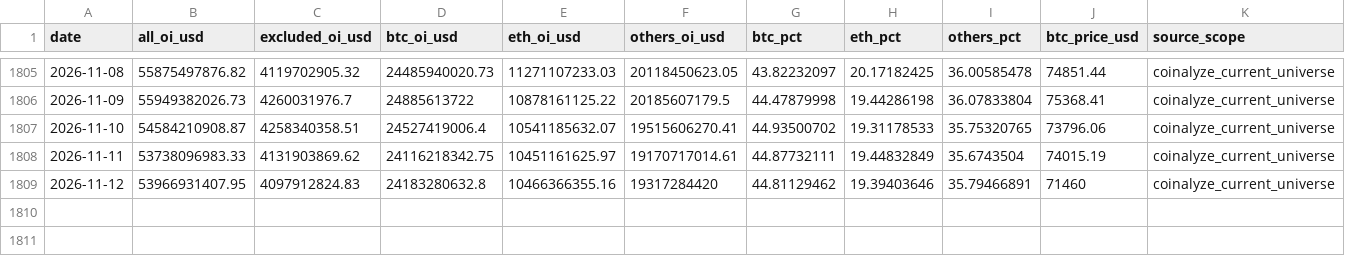
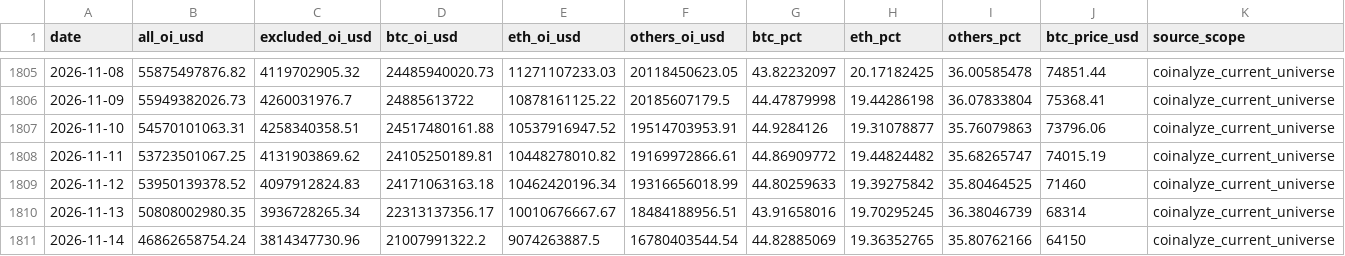
Before and after one commit to h12n0924/crypto-oi-dominance, a CSV file: outputs/oi-dominance/data/dominance-2021plus.csv, drawn as a sheet; only a part is shown, gaps mark what is left out; rows hold the shown columns only; the diff names each change by its address in the sheet, - before the commit and + after, or states it on an @@ line.

```diff
--- a/outputs/oi-dominance/data/dominance-2021plus.csv
+++ b/outputs/oi-dominance/data/dominance-2021plus.csv
-B1807 (all_oi_usd): 54584210908.87
+B1807 (all_oi_usd): 54570101063.31
-D1807 (btc_oi_usd): 24527419006.4
+D1807 (btc_oi_usd): 24517480161.88
-E1807 (eth_oi_usd): 10541185632.07
+E1807 (eth_oi_usd): 10537916947.52
-F1807 (others_oi_usd): 19515606270.41
+F1807 (others_oi_usd): 19514703953.91
-G1807 (btc_pct): 44.93500702
+G1807 (btc_pct): 44.9284126
-H1807 (eth_pct): 19.31178533
+H1807 (eth_pct): 19.31078877
-I1807 (others_pct): 35.75320765
+I1807 (others_pct): 35.76079863
-B1808 (all_oi_usd): 53738096983.33
+B1808 (all_oi_usd): 53723501067.25
-D1808 (btc_oi_usd): 24116218342.75
+D1808 (btc_oi_usd): 24105250189.81
-E1808 (eth_oi_usd): 10451161625.97
+E1808 (eth_oi_usd): 10448278010.82
-F1808 (others_oi_usd): 19170717014.61
+F1808 (others_oi_usd): 19169972866.61
-G1808 (btc_pct): 44.87732111
+G1808 (btc_pct): 44.86909772
-H1808 (eth_pct): 19.44832849
+H1808 (eth_pct): 19.44824482
-I1808 (others_pct): 35.6743504
+I1808 (others_pct): 35.68265747
-B1809 (all_oi_usd): 53966931407.95
+B1809 (all_oi_usd): 53950139378.52
-D1809 (btc_oi_usd): 24183280632.8
+D1809 (btc_oi_usd): 24171063163.18
-E1809 (eth_oi_usd): 10466366355.16
+E1809 (eth_oi_usd): 10462420196.34
-F1809 (others_oi_usd): 19317284420
+F1809 (others_oi_usd): 19316656018.99
-G1809 (btc_pct): 44.81129462
+G1809 (btc_pct): 44.80259633
-H1809 (eth_pct): 19.39403646
+H1809 (eth_pct): 19.39275842
-I1809 (others_pct): 35.79466891
+I1809 (others_pct): 35.80464525
+row 1810: 2026-11-13 | 50808002980.35 | 3936728265.34 | 22313137356.17 | 10010676667.67 | 18484188956.51 | 43.91658016 | 19.70295245 | 36.38046739 | 68314 | coinalyze_current_universe
+row 1811: 2026-11-14 | 46862658754.24 | 3814347730.96 | 21007991322.2 | 9074263887.5 | 16780403544.54 | 44.82885069 | 19.36352765 | 35.80762166 | 64150 | coinalyze_current_universe
```
Also changed, not shown: outputs/oi-dominance/data/btc-price/btc-price-daily.csv, outputs/oi-dominance/data/dominance-cleaned.csv, 7 other files.
